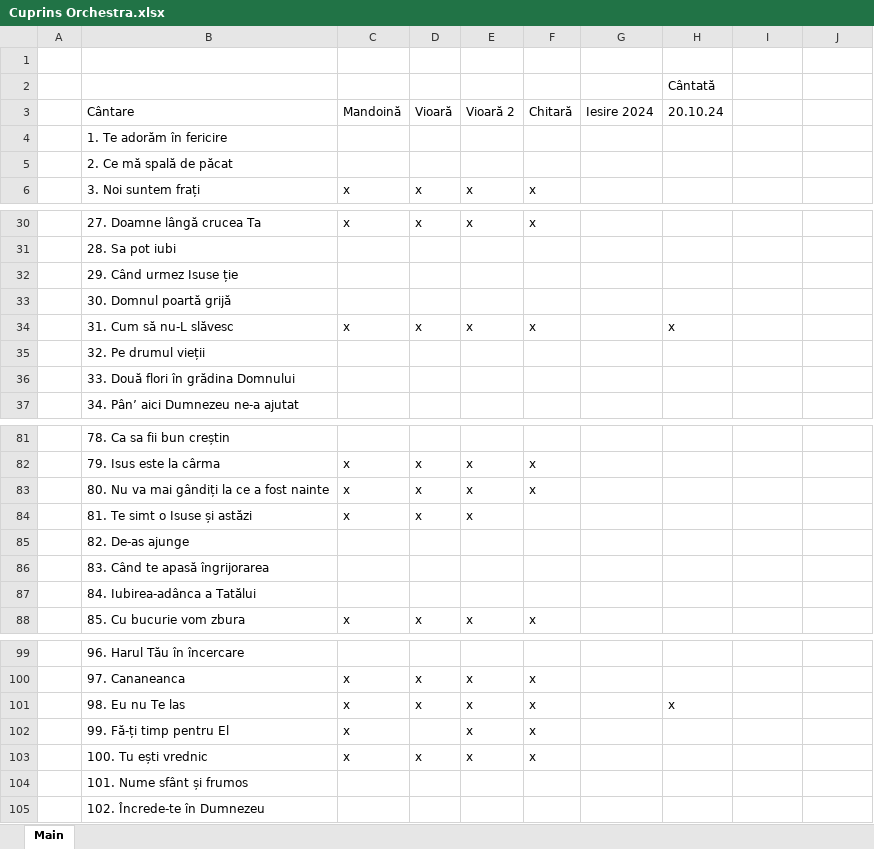
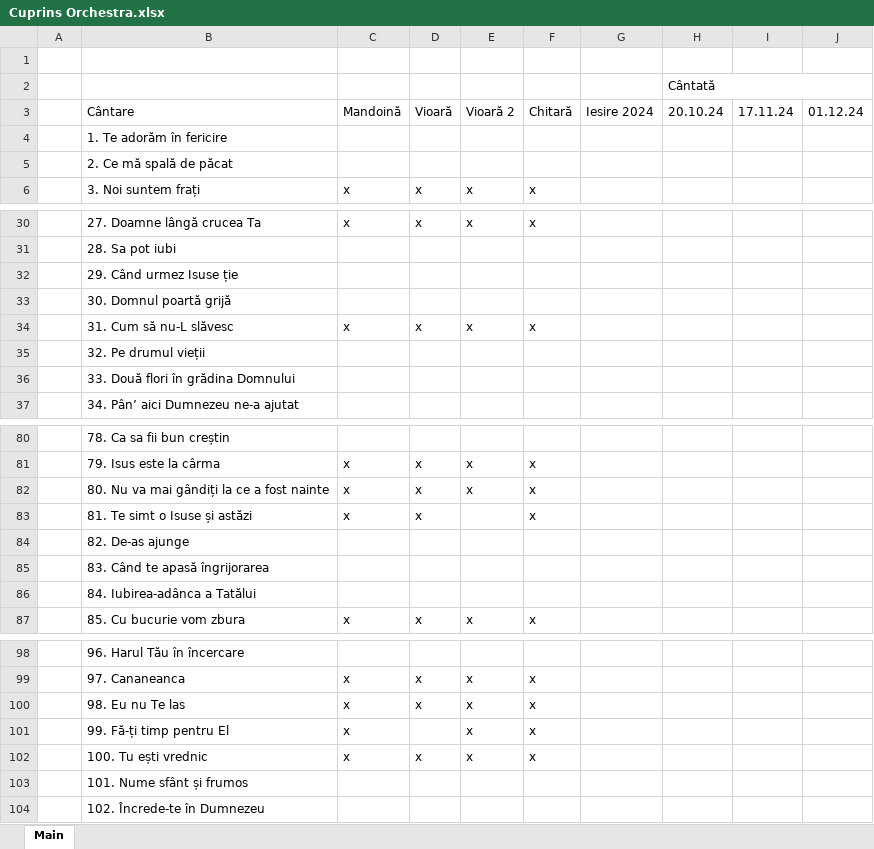
Before and after one commit to alin-eduard/OBPP24, an Excel workbook: resources/cuprins/Cuprins Orchestra.xlsx, sheet Main, drawn as a sheet; only a part is shown, gaps mark what is left out; values as stored, in another font and other column widths than the file's, no cell formats; addresses are those after the commit; the diff covers the shown part only; the diff names each change by its address in the sheet, - before the commit and + after, or states it on an @@ line.

```diff
--- a/resources/cuprins/Cuprins Orchestra.xlsx (sheet Main)
+++ b/resources/cuprins/Cuprins Orchestra.xlsx (sheet Main)
+H2:J2 merged
-I3: (empty)
+I3: 17.11.24
-J3: (empty)
+J3: 01.12.24
-H34: x
+H34: (empty)
-E83: x
+E83: (empty)
-F83: (empty)
+F83: x
-H100: x
+H100: (empty)
```
Also changed, not shown: 9 added rows, 2 removed rows and 3 edited cells elsewhere in this sheet, cell formats, 15 other files.
